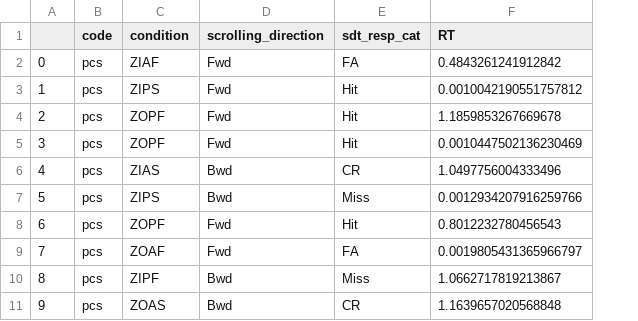
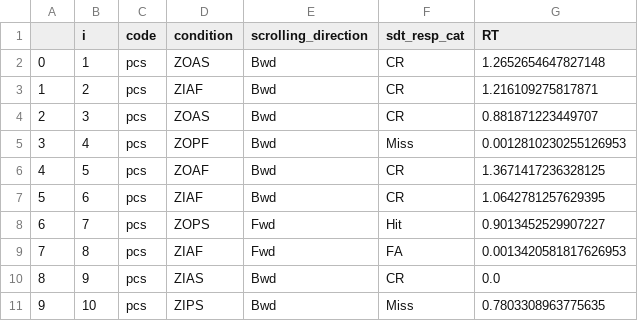
Before and after one commit to pseiti/STIWA, a CSV file: StimRespComp/pcs_SRC_exp12.csv, drawn as a sheet; addresses are those after the commit; the diff names each change by its address in the sheet, - before the commit and + after, or states it on an @@ line.

```diff
--- a/StimRespComp/pcs_SRC_exp12.csv
+++ b/StimRespComp/pcs_SRC_exp12.csv
+column B (i), rows 2-11: 1 | 2 | 3 | 4 | 5 | 6 | 7 | 8 | 9 | 10
-D2 (condition): ZIAF
+D2 (condition): ZOAS
-E2:E5 (scrolling_direction): Fwd
+E2:E5 (scrolling_direction): Bwd
-F2 (sdt_resp_cat): FA
+F2 (sdt_resp_cat): CR
-G2 (RT): 0.4843261241912842
+G2 (RT): 1.2652654647827148
-D3 (condition): ZIPS
+D3 (condition): ZIAF
-F3:F4 (sdt_resp_cat): Hit
+F3:F4 (sdt_resp_cat): CR
-G3 (RT): 0.0010042190551757812
+G3 (RT): 1.216109275817871
-D4 (condition): ZOPF
+D4 (condition): ZOAS
-G4 (RT): 1.1859853267669678
+G4 (RT): 0.881871223449707
-F5 (sdt_resp_cat): Hit
+F5 (sdt_resp_cat): Miss
-G5 (RT): 0.0010447502136230469
+G5 (RT): 0.0012810230255126953
-D6 (condition): ZIAS
+D6 (condition): ZOAF
-G6 (RT): 1.0497756004333496
+G6 (RT): 1.3671417236328125
-D7 (condition): ZIPS
+D7 (condition): ZIAF
-F7 (sdt_resp_cat): Miss
+F7 (sdt_resp_cat): CR
-G7 (RT): 0.0012934207916259766
+G7 (RT): 1.0642781257629395
-D8 (condition): ZOPF
+D8 (condition): ZOPS
-G8 (RT): 0.8012232780456543
+G8 (RT): 0.9013452529907227
-D9 (condition): ZOAF
+D9 (condition): ZIAF
-G9 (RT): 0.0019805431365966797
+G9 (RT): 0.0013420581817626953
-D10 (condition): ZIPF
+D10 (condition): ZIAS
-F10 (sdt_resp_cat): Miss
+F10 (sdt_resp_cat): CR
-G10 (RT): 1.0662717819213867
+G10 (RT): 0.0
-D11 (condition): ZOAS
+D11 (condition): ZIPS
-F11 (sdt_resp_cat): CR
+F11 (sdt_resp_cat): Miss
-G11 (RT): 1.1639657020568848
+G11 (RT): 0.7803308963775635
```
Also changed, not shown: 3 other files.
